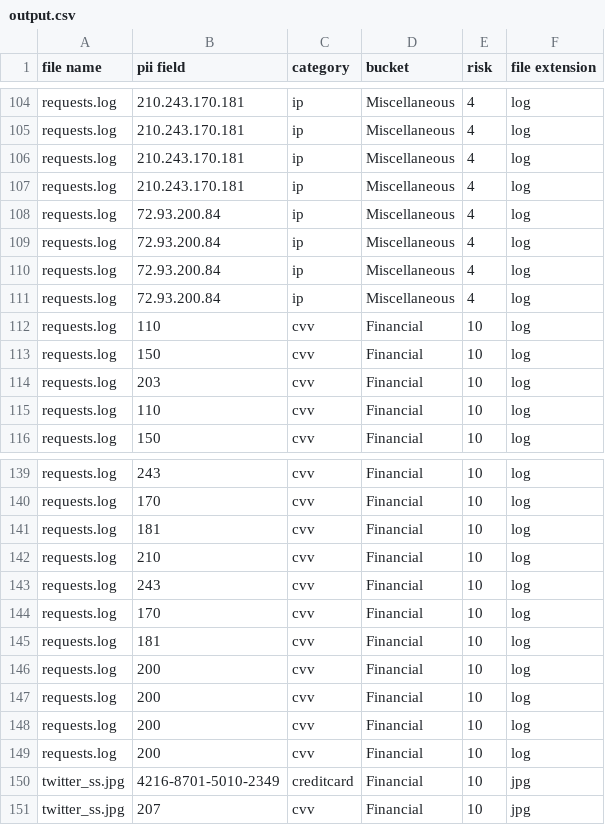
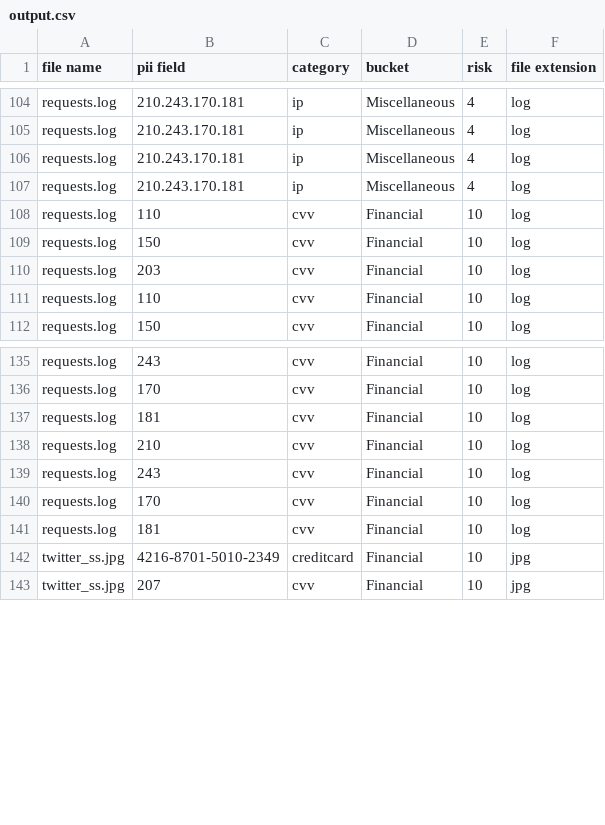
Before and after one commit to PritK99/Data-Watchdog, a CSV file: assets/results/output.csv, drawn as a sheet; only a part is shown, gaps mark what is left out; the diff names each change by its address in the sheet, - before the commit and + after, or states it on an @@ line.

```diff
--- a/assets/results/output.csv
+++ b/assets/results/output.csv
-row 108: requests.log | 72.93.200.84 | ip | Miscellaneous | 4 | log
-row 109: requests.log | 72.93.200.84 | ip | Miscellaneous | 4 | log
-row 110: requests.log | 72.93.200.84 | ip | Miscellaneous | 4 | log
-row 111: requests.log | 72.93.200.84 | ip | Miscellaneous | 4 | log
-row 146: requests.log | 200 | cvv | Financial | 10 | log
-row 147: requests.log | 200 | cvv | Financial | 10 | log
-row 148: requests.log | 200 | cvv | Financial | 10 | log
-row 149: requests.log | 200 | cvv | Financial | 10 | log
```
Also changed, not shown: 2 other files.
